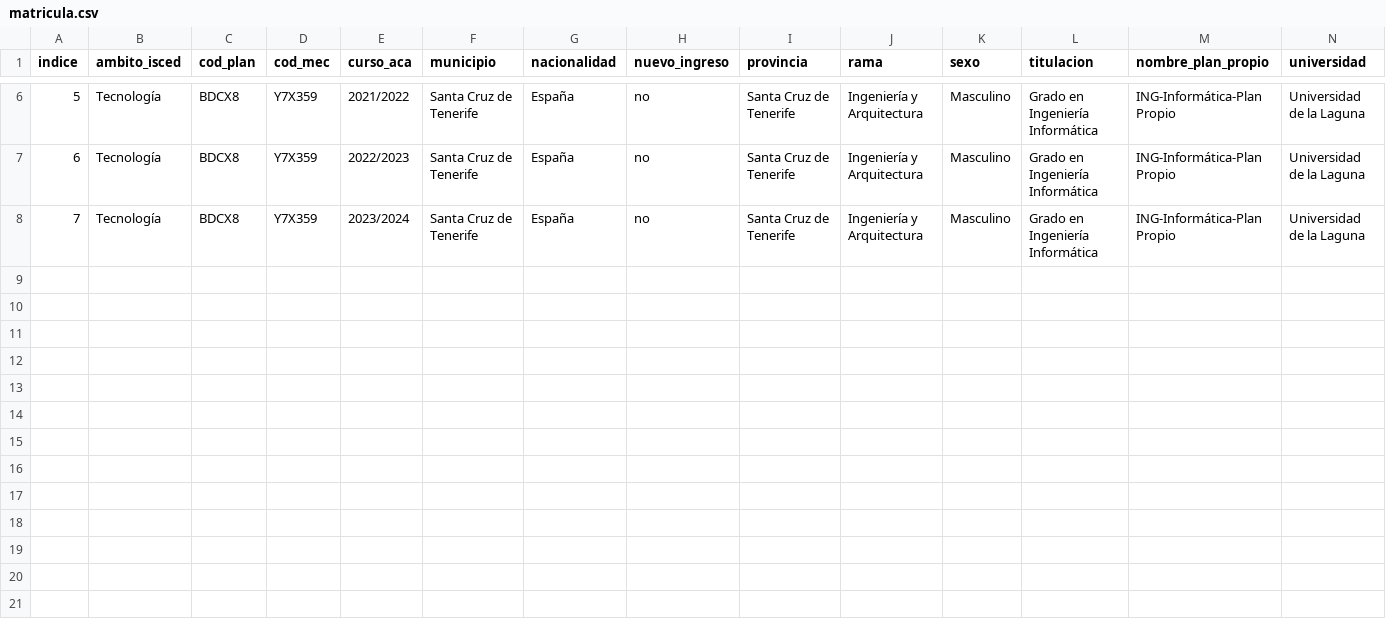
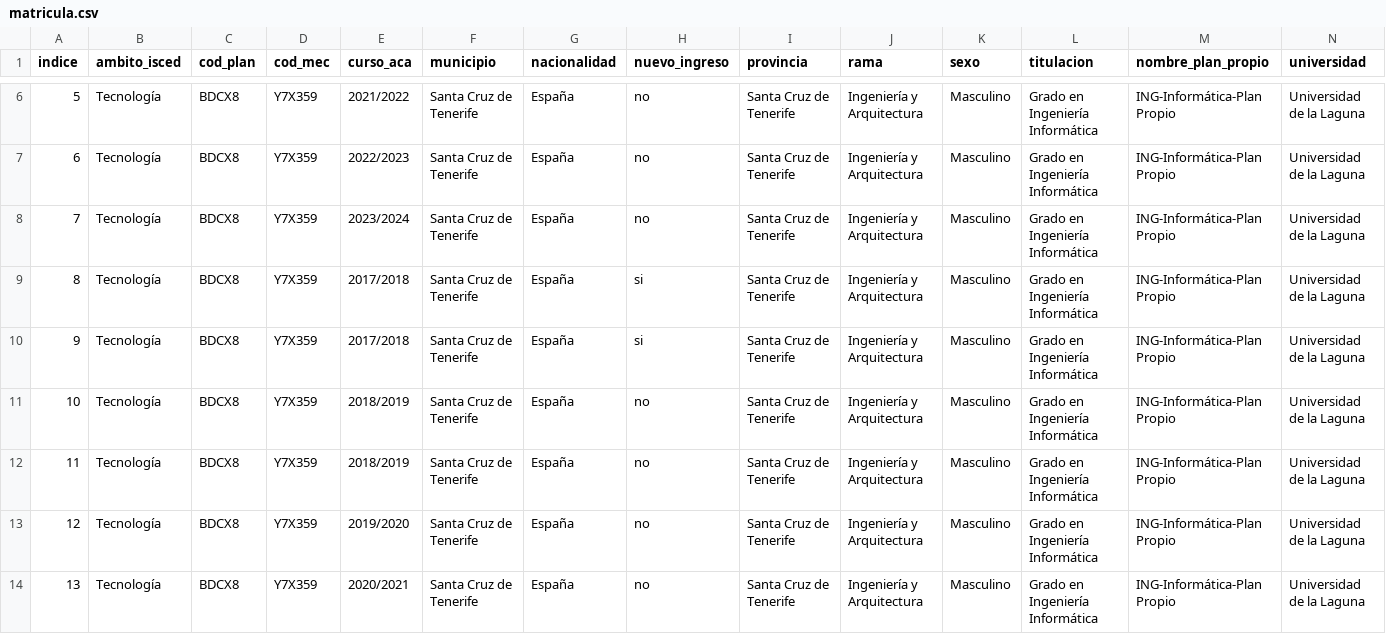
Before and after one commit to Fabrizzioperilli/Business-Intelligence-Universidades, a CSV file: data/csv/matricula.csv, drawn as a sheet; only a part is shown, gaps mark what is left out; rows hold the shown columns only; the diff names each change by its address in the sheet, - before the commit and + after, or states it on an @@ line.

```diff
--- a/data/csv/matricula.csv
+++ b/data/csv/matricula.csv
+row 9: 8 | Tecnología | BDCX8 | Y7X359 | 2017/2018 | Santa Cruz de Tenerife | España | si | Santa Cruz de Tenerife | Ingeniería y Arquitectura | Masculino | Grado en Ingeniería Informática | ING-Informática-Plan Propio | Universidad de la Laguna
+row 10: 9 | Tecnología | BDCX8 | Y7X359 | 2017/2018 | Santa Cruz de Tenerife | España | si | Santa Cruz de Tenerife | Ingeniería y Arquitectura | Masculino | Grado en Ingeniería Informática | ING-Informática-Plan Propio | Universidad de la Laguna
+row 11: 10 | Tecnología | BDCX8 | Y7X359 | 2018/2019 | Santa Cruz de Tenerife | España | no | Santa Cruz de Tenerife | Ingeniería y Arquitectura | Masculino | Grado en Ingeniería Informática | ING-Informática-Plan Propio | Universidad de la Laguna
+row 12: 11 | Tecnología | BDCX8 | Y7X359 | 2018/2019 | Santa Cruz de Tenerife | España | no | Santa Cruz de Tenerife | Ingeniería y Arquitectura | Masculino | Grado en Ingeniería Informática | ING-Informática-Plan Propio | Universidad de la Laguna
+row 13: 12 | Tecnología | BDCX8 | Y7X359 | 2019/2020 | Santa Cruz de Tenerife | España | no | Santa Cruz de Tenerife | Ingeniería y Arquitectura | Masculino | Grado en Ingeniería Informática | ING-Informática-Plan Propio | Universidad de la Laguna
+row 14: 13 | Tecnología | BDCX8 | Y7X359 | 2020/2021 | Santa Cruz de Tenerife | España | no | Santa Cruz de Tenerife | Ingeniería y Arquitectura | Masculino | Grado en Ingeniería Informática | ING-Informática-Plan Propio | Universidad de la Laguna
```
Also changed, not shown: data/csv/egresados.csv, 11 other files.
